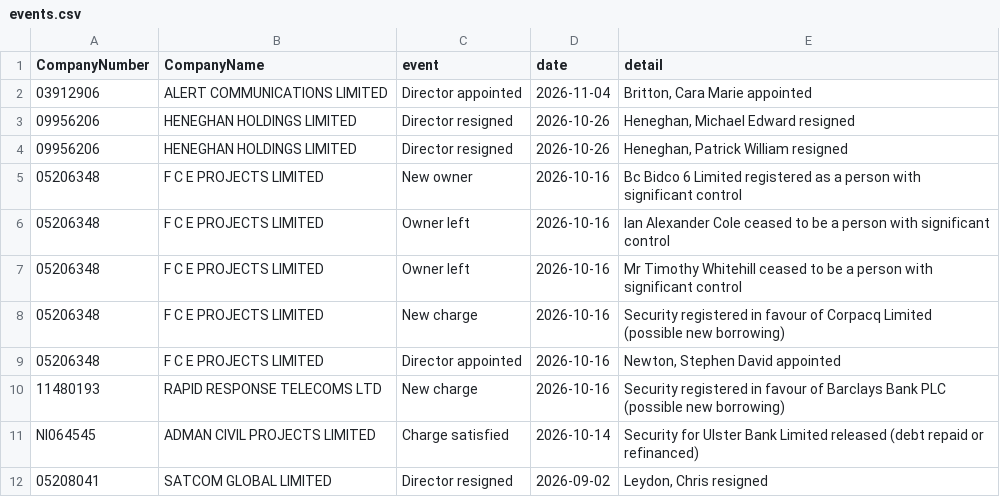
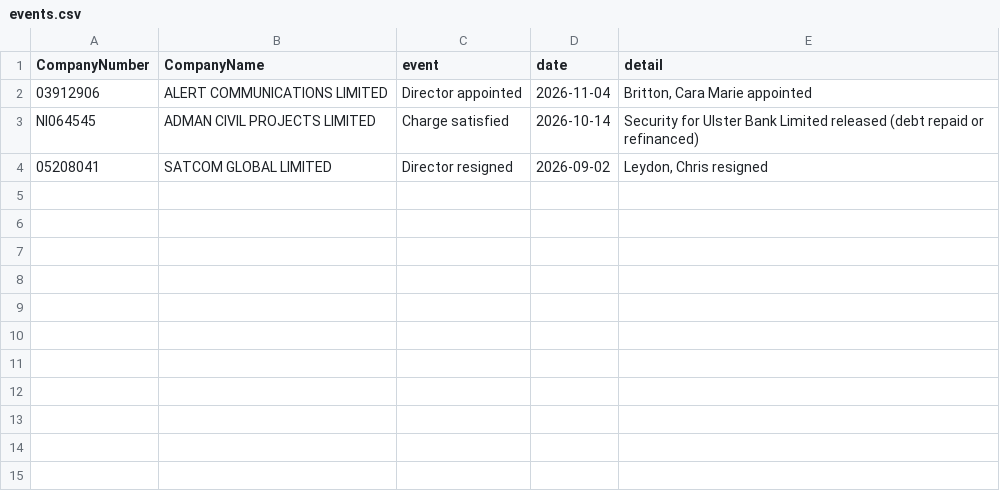
Before and after one commit to PE-Project-WM/infra-deal-scanner, a CSV file: data/monitor/events.csv, drawn as a sheet.

```diff
--- a/data/monitor/events.csv
+++ b/data/monitor/events.csv
@@ -2,10 +2,2 @@ CompanyNumber,CompanyName,event,date,detail
 03912906,ALERT COMMUNICATIONS LIMITED,Director appointed,2026-11-04,"Britton, Cara Marie appointed"
-09956206,HENEGHAN HOLDINGS LIMITED,Director resigned,2026-10-26,"Heneghan, Michael Edward resigned"
-09956206,HENEGHAN HOLDINGS LIMITED,Director resigned,2026-10-26,"Heneghan, Patrick William resigned"
-05206348,F C E PROJECTS LIMITED,New owner,2026-10-16,Bc Bidco 6 Limited registered as a person with significant control
-05206348,F C E PROJECTS LIMITED,Owner left,2026-10-16,Ian Alexander Cole ceased to be a person with significant control
-05206348,F C E PROJECTS LIMITED,Owner left,2026-10-16,Mr Timothy Whitehill ceased to be a person with significant control
-05206348,F C E PROJECTS LIMITED,New charge,2026-10-16,Security registered in favour of Corpacq Limited (possible new borrowing)
-05206348,F C E PROJECTS LIMITED,Director appointed,2026-10-16,"Newton, Stephen David appointed"
-11480193,RAPID RESPONSE TELECOMS LTD,New charge,2026-10-16,Security registered in favour of Barclays Bank PLC (possible new borrowing)
 NI064545,ADMAN CIVIL PROJECTS LIMITED,Charge satisfied,2026-10-14,Security for Ulster Bank Limited released (debt repaid or refinanced)
```
Also changed, not shown: 10 other files.
